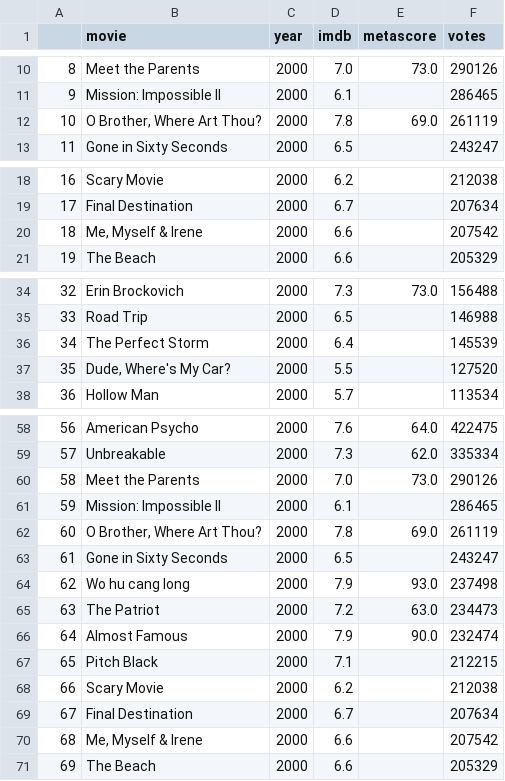
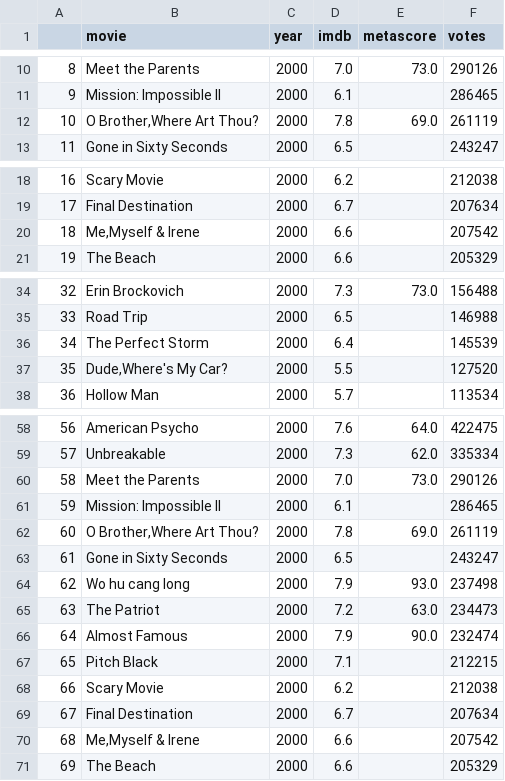
Before and after one commit to jm55/CSMODEL, a CSV file: Project 2/Miner - MiguelEscalona/movie_ratings.csv, drawn as a sheet; only a part is shown, gaps mark what is left out; the diff covers the shown part only.

Commit message:
Added notebook structure and cleaned up movie_ratings

```diff
--- a/Project 2/Miner - MiguelEscalona/movie_ratings.csv
+++ b/Project 2/Miner - MiguelEscalona/movie_ratings.csv
@@ -11,3 +11,3 @@
 9,Mission: Impossible II,2000,6.1,,286465
-10,"O Brother, Where Art Thou?",2000,7.8,69.0,261119
+10,"O Brother,Where Art Thou?",2000,7.8,69.0,261119
 11,Gone in Sixty Seconds,2000,6.5,,243247
@@ -19,3 +19,3 @@
 17,Final Destination,2000,6.7,,207634
-18,"Me, Myself & Irene",2000,6.6,,207542
+18,"Me,Myself & Irene",2000,6.6,,207542
 19,The Beach,2000,6.6,,205329
@@ -36,3 +36,3 @@
 34,The Perfect Storm,2000,6.4,,145539
-35,"Dude, Where's My Car?",2000,5.5,,127520
+35,"Dude,Where's My Car?",2000,5.5,,127520
 36,Hollow Man,2000,5.7,,113534
@@ -61,3 +61,3 @@
 59,Mission: Impossible II,2000,6.1,,286465
-60,"O Brother, Where Art Thou?",2000,7.8,69.0,261119
+60,"O Brother,Where Art Thou?",2000,7.8,69.0,261119
 61,Gone in Sixty Seconds,2000,6.5,,243247
@@ -69,3 +69,3 @@
 67,Final Destination,2000,6.7,,207634
-68,"Me, Myself & Irene",2000,6.6,,207542
+68,"Me,Myself & Irene",2000,6.6,,207542
 69,The Beach,2000,6.6,,205329
```
Also changed, not shown: 15 edited cells elsewhere in this file, Project 2/movie_ratings.csv, 1 other file.
